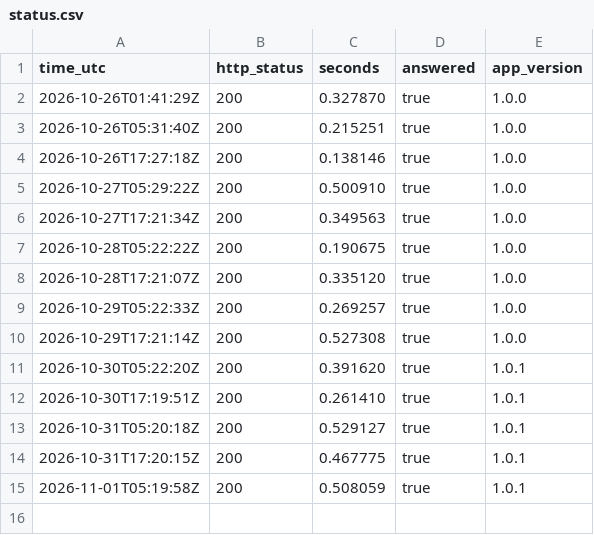
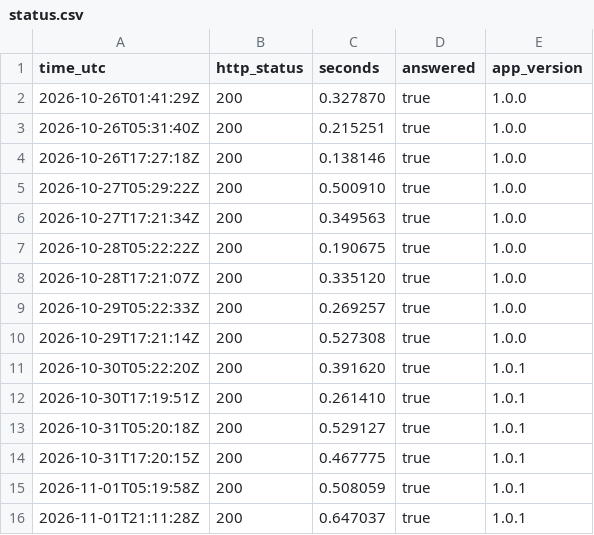
Before and after one commit to fmegahed/decisions-space, a CSV file: status/status.csv, drawn as a sheet.

```diff
--- a/status/status.csv
+++ b/status/status.csv
@@ -15 +15,2 @@ time_utc,http_status,seconds,answered,app_version
 2026-11-01T05:19:58Z,200,0.508059,true,1.0.1
+2026-11-01T21:11:28Z,200,0.647037,true,1.0.1
```
